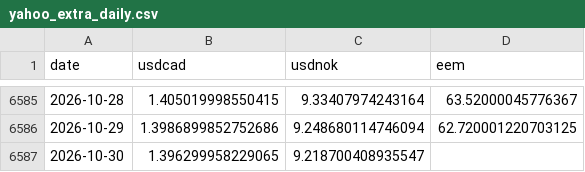
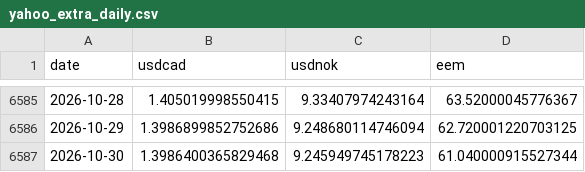
Before and after one commit to YYYJAA/OilForecastQF, a CSV file: Data/raw/yahoo_extra_daily.csv, drawn as a sheet; only a part is shown, gaps mark what is left out.

```diff
--- a/Data/raw/yahoo_extra_daily.csv
+++ b/Data/raw/yahoo_extra_daily.csv
@@ -6586,2 +6586,2 @@ date,usdcad,usdnok,eem
 2026-10-29,1.3986899852752686,9.248680114746094,62.720001220703125
-2026-10-30,1.396299958229065,9.218700408935547,
+2026-10-30,1.3986400365829468,9.245949745178223,61.040000915527344
```
Also changed, not shown: Data/raw/fred_daily.csv, Outputs/latest_forecasts.csv, 2 other files.
